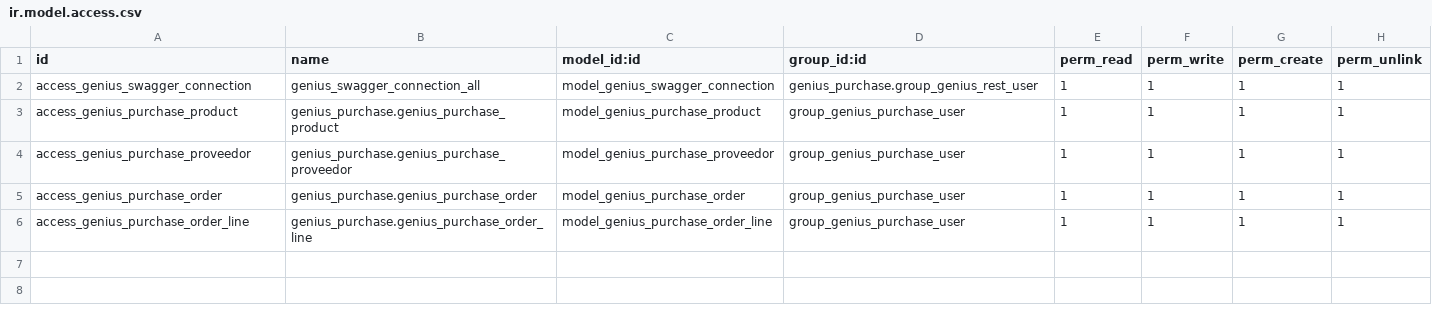
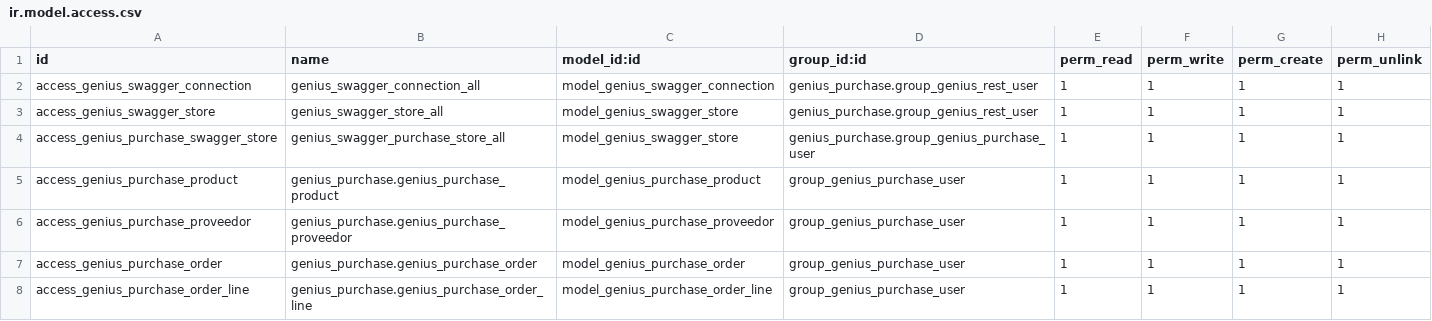
Before and after one commit to antoniodavid/addons_genius, a CSV file: genius_purchase/security/ir.model.access.csv, drawn as a sheet; the diff names each change by its address in the sheet, - before the commit and + after, or states it on an @@ line.

Commit message:
Adding O2m field in swgger connection models

```diff
--- a/genius_purchase/security/ir.model.access.csv
+++ b/genius_purchase/security/ir.model.access.csv
+row 3: access_genius_swagger_store | genius_swagger_store_all | model_genius_swagger_store | genius_purchase.group_genius_rest_user | 1 | 1 | 1 | 1
+row 4: access_genius_purchase_swagger_store | genius_swagger_purchase_store_all | model_genius_swagger_store | genius_purchase.group_genius_purchase_user | 1 | 1 | 1 | 1
```
Also changed, not shown: 3 other files.
